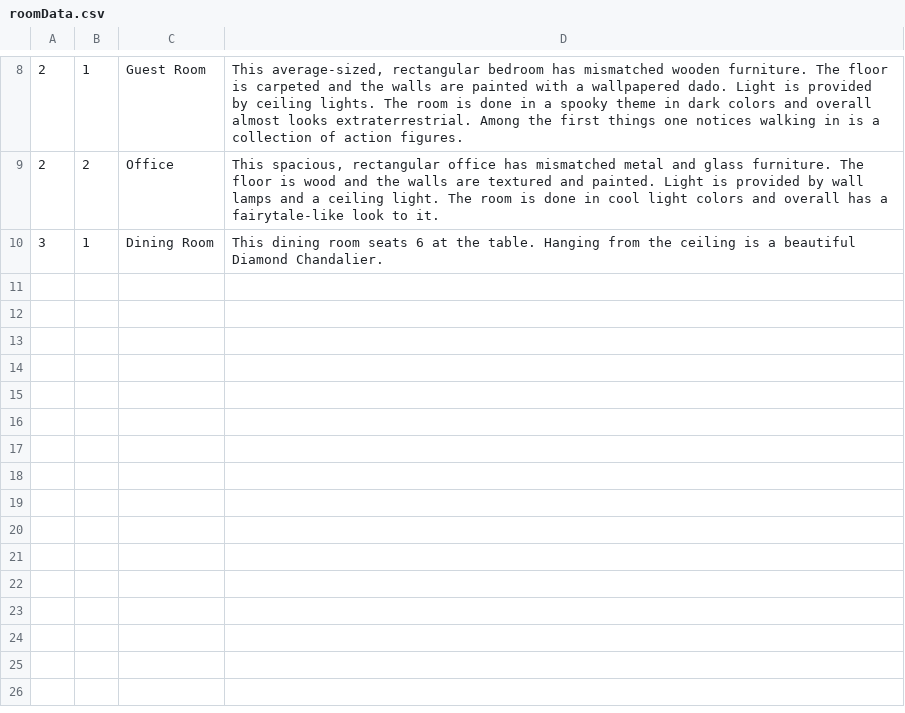
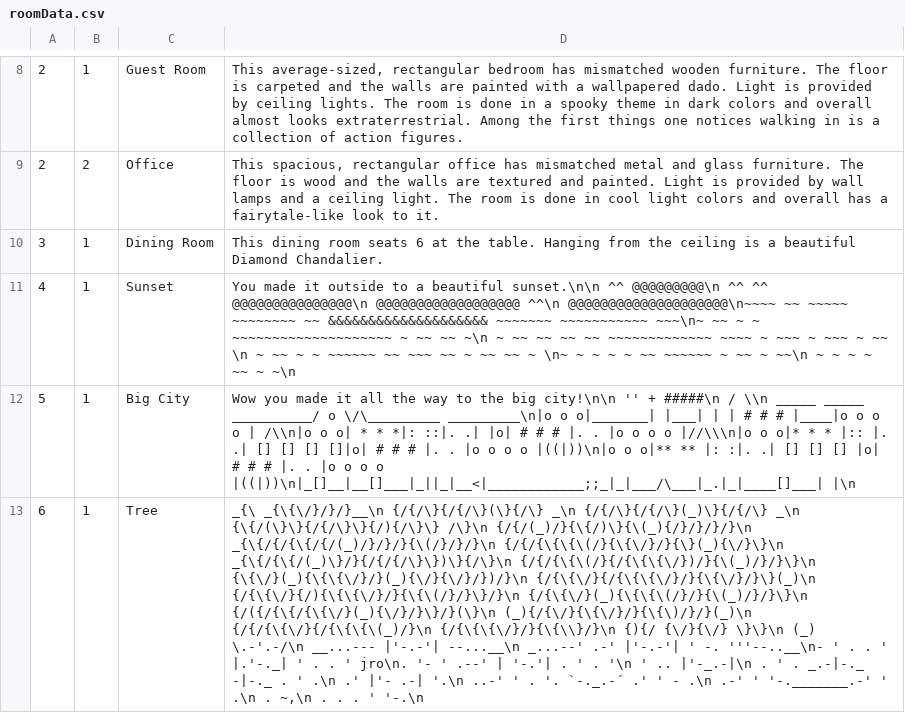
Before and after one commit to BontifulHigh/Text-Adventure, a CSV file: src/com/company/roomData.csv, drawn as a sheet; only a part is shown, gaps mark what is left out; the diff names each change by its address in the sheet, - before the commit and + after, or states it on an @@ line.

```diff
--- a/src/com/company/roomData.csv
+++ b/src/com/company/roomData.csv
+row 11: 4 | 1 | Sunset | You made it outside to a beautiful sunset.\n\n ^^ @@@@@@@@@\n ^^ ^^ @@@@@@@@@@@@@@@\n @@@@@@@@@@@@@@@@@@ ^^\n @@@@@@@@@@@@@@@@@@@@\n~~~~ ~~ ~~~~~ ~~~~~~~~ ~~ &&&&&&&&&&&&&&&&&&&& ~~~~~~~ ~~~~~~~~~~~ ~~~\n~ ~~ ~ ~ ~~~~~~~~~~~~~~~~~~~~ ~ ~~ ~~ ~\n ~ ~~ ~~ ~~ ~~ ~~~~~~~~~~~~~ ~~~~ ~ ~~~ ~ ~~~ ~ ~~ \n ~ ~~ ~ ~ ~~~~~~ ~~ ~~~ ~~ ~ ~~ ~~ ~ \n~ ~ ~ ~ ~ ~~ ~~~~~~ ~ ~~ ~ ~~\n ~ ~ ~ ~ ~~ ~ ~\n
+row 12: 5 | 1 | Big City | Wow you made it all the way to the big city!\n\n '' + #####\n / \\n _____ _____ __________/ o \/\_________ _________\n|o o o|_______| |___| | | # # # |____|o o o o | /\\n|o o o| * * *|: ::|. .| |o| # # # |. . |o o o o |//\\\n|o o o|* * * |:: |. .| [] [] [] []|o| # # # |. . |o o o o |((|))\n|o o o|** ** |: :|. .| [] [] [] |o| # # # |. . |o o o o |((|))\n|_[]__|__[]___|_||_|__<|____________;;_|_|___/\___|_.|_|____[]___| |\n
+row 13: 6 | 1 | Tree | _{\ _{\{\/}/}/}__\n {/{/\}{/{/\}(\}{/\} _\n {/{/\}{/{/\}(_)\}{/{/\} _\n {\{/(\}\}{/{/\}\}{/){/\}\} /\}\n {/{/(_)/}{\{/)\}{\(_){/}/}/}/}\n _{\{/{/{\{/{/(_)/}/}/}{\(/}/}/}\n {/{/{\{\{\(/}{\{\/}/}{\}(_){\/}\}\n _{\{/{\{/(_)\}/}{/{/{/\}\})\}{/\}\n {/{/{\{\(/}{/{\{\{\/})/}{\(_)/}/}\}\n {\{\/}(_){\{\{\/}/}(_){\/}{\/}/})/}\n {/{\{\/}{/{\{\{\/}/}{\{\/}/}\}(_)\n {/{\{\/}{/){\{\{\/}/}{\{\(/}/}\}/}\n {/{\{\/}(_){\{\{\(/}/}{\(_)/}/}\}\n {/({/{\{/{\{\/}(_){\/}/}\}/}(\}\n (_){/{\/}{\{\/}/}{\{\)/}/}(_)\n {/{/{\{\/}{/{\{\{\(_)/}\n {/{\{\{\/}/}{\{\\}/}\n {){/ {\/}{\/} \}\}\n (_) \.-'.-/\n __...--- |'-.-'| --...__\n _...--' .-' |'-.-'| ' -. '''--..__\n- ' . . ' |.'-._| ' . . ' jro\n. '- ' .--' | '-.'| . ' . '\n ' .. |'-_.-|\n . ' . _.-|-._ -|-._ . ' .\n .' |'- .-| '.\n ..-' ' . '. `-._.-´ .' ' - .\n .-' ' '-._______.-' ' .\n . ~,\n . . . ' '-.\n
```
Also changed, not shown: out/production/Text Adventure/com/company/roomData.csv, 6 other files.
